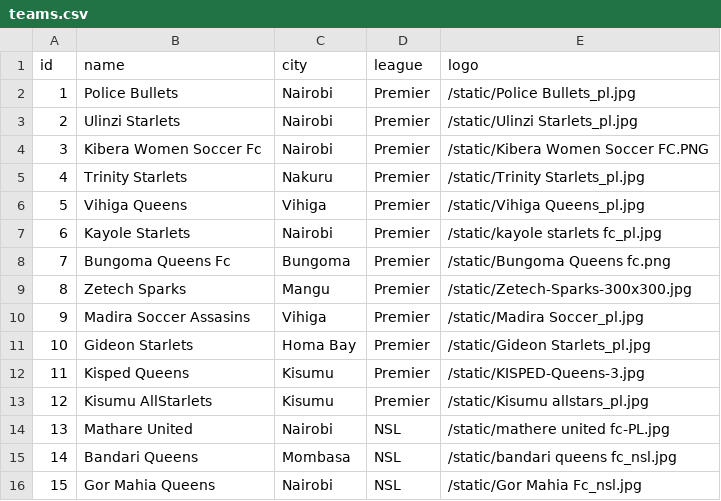
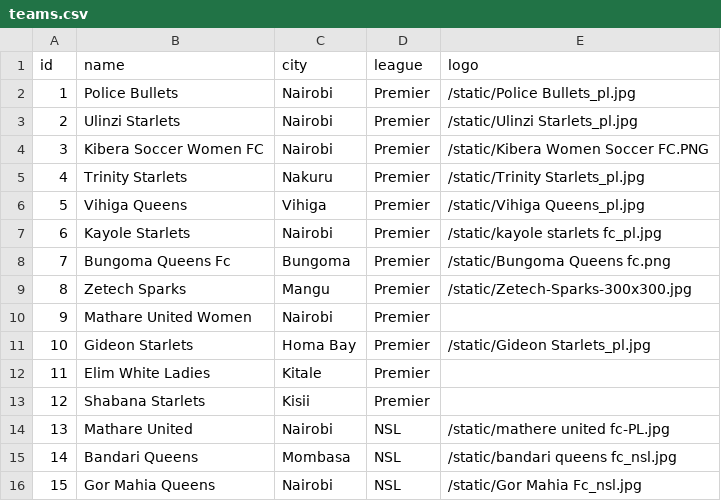
Before and after one commit to gameoncollective-create/gameon-fastapi, a CSV file: data/teams.csv, drawn as a sheet; only a part is shown.

Commit message:
Update teams.csv

```diff
--- a/data/teams.csv
+++ b/data/teams.csv
@@ -3,3 +3,3 @@ id,name,city,league,logo
 2,Ulinzi Starlets,Nairobi,Premier,/static/Ulinzi Starlets_pl.jpg
-3,Kibera Women Soccer Fc,Nairobi,Premier,/static/Kibera Women Soccer FC.PNG
+3,Kibera Soccer Women FC,Nairobi,Premier,/static/Kibera Women Soccer FC.PNG
 4,Trinity Starlets,Nakuru,Premier,/static/Trinity Starlets_pl.jpg
@@ -9,6 +9,6 @@ id,name,city,league,logo
 8,Zetech Sparks,Mangu,Premier,/static/Zetech-Sparks-300x300.jpg
-9,Madira Soccer Assasins,Vihiga,Premier,/static/Madira Soccer_pl.jpg
+9,Mathare United Women,Nairobi,Premier,
 10,Gideon Starlets,Homa Bay,Premier,/static/Gideon Starlets_pl.jpg
-11,Kisped Queens,Kisumu,Premier,/static/KISPED-Queens-3.jpg
-12,Kisumu AllStarlets,Kisumu,Premier,/static/Kisumu allstars_pl.jpg
+11,Elim White Ladies,Kitale,Premier,
+12,Shabana Starlets,Kisii,Premier,
 13,Mathare United,Nairobi,NSL,/static/mathere united fc-PL.jpg
```
